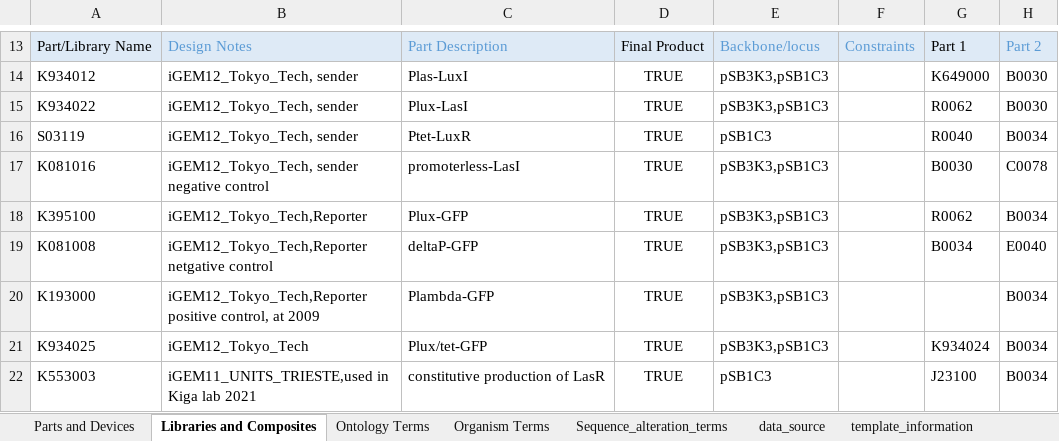
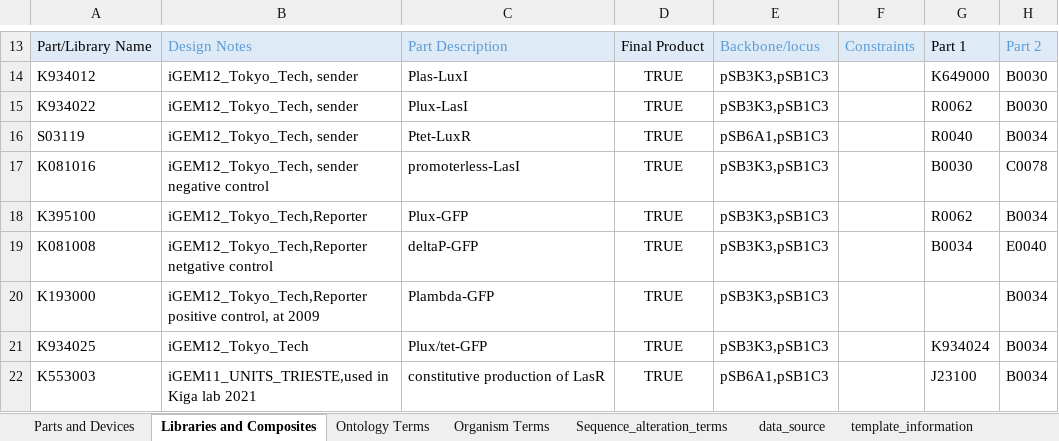
Before and after one commit to iGEM-Engineering/iGEM-distribution, an Excel workbook: Cell Cell communication/cell cell communication.xlsx, sheet Libraries and Composites, drawn as a sheet; only a part is shown, gaps mark what is left out; values as stored, in another font and other column widths than the file's, no borders; table styles not drawn; the diff names each change by its address in the sheet, - before the commit and + after, or states it on an @@ line.

```diff
--- a/Cell Cell communication/cell cell communication.xlsx (sheet Libraries and Composites)
+++ b/Cell Cell communication/cell cell communication.xlsx (sheet Libraries and Composites)
-E16: pSB1C3
+E16: pSB6A1,pSB1C3
-E22: pSB1C3
+E22: pSB6A1,pSB1C3
```
Also changed, not shown: sheet Parts and Devices.
